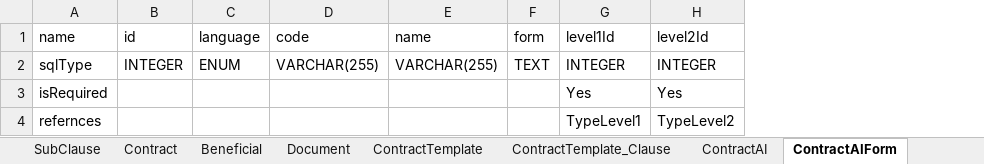
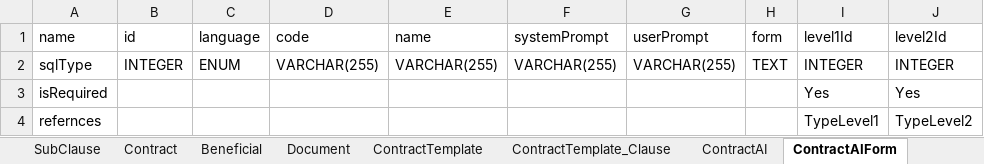
Before and after one commit to khallediRA/contractzlab_testci, an Excel workbook: docs/models.xlsx, sheet ContractAIForm, drawn as a sheet; only a part is shown; values as stored, in another font and other column widths than the file's, no borders; the diff names each change by its address in the sheet, - before the commit and + after, or states it on an @@ line.

Commit message:
switch to system user prompts

```diff
--- a/docs/models.xlsx (sheet ContractAIForm)
+++ b/docs/models.xlsx (sheet ContractAIForm)
+column F (systemPrompt), row 2: VARCHAR(255)
+column G (userPrompt), row 2: VARCHAR(255)
```
Also changed, not shown: docs/ContractAIForm.xlsx, 7 other files.
